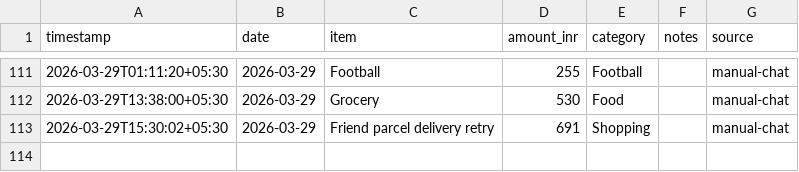
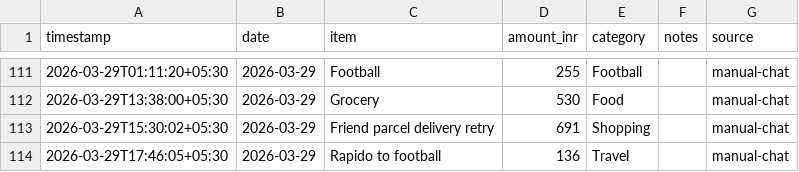
Before and after one commit to Sukrittt/envelope, a CSV file: data/expenses.csv, drawn as a sheet; only a part is shown, gaps mark what is left out.

Commit message:
Log expense: Rapido to football ₹136

```diff
--- a/data/expenses.csv
+++ b/data/expenses.csv
@@ -113 +113,2 @@ timestamp,date,item,amount_inr,category,notes,source
 2026-03-29T15:30:02+05:30,2026-03-29,Friend parcel delivery retry,691,Shopping,,manual-chat
+2026-03-29T17:46:05+05:30,2026-03-29,Rapido to football,136,Travel,,manual-chat
```
Also changed, not shown: productivity/expenses.csv, public/productivity/expenses.csv, 2 other files.
